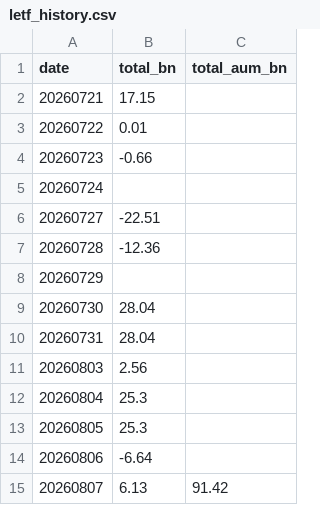
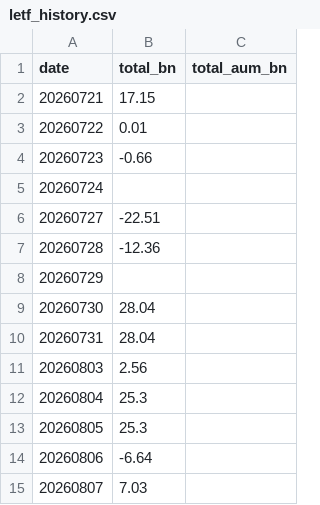
Before and after one commit to matsutoushi/nk225-option-site, a CSV file: data/letf_history.csv, drawn as a sheet.

```diff
--- a/data/letf_history.csv
+++ b/data/letf_history.csv
@@ -14,2 +14,2 @@ date,total_bn,total_aum_bn
 20260806,-6.64,
-20260807,6.13,91.42
+20260807,7.03,
```
Also changed, not shown: data/cot_history.csv, 1 other file.
